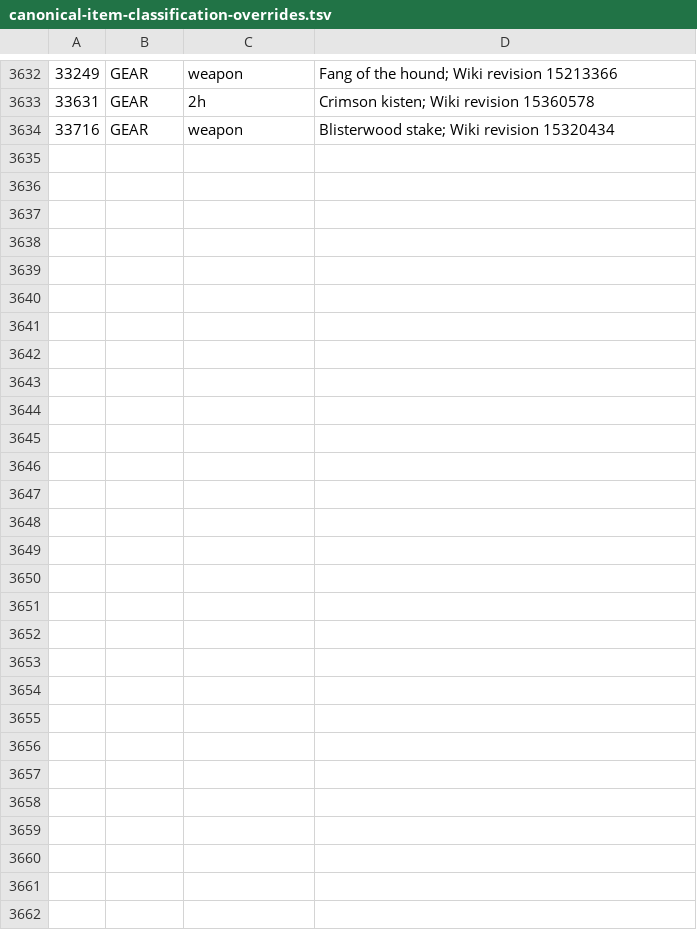
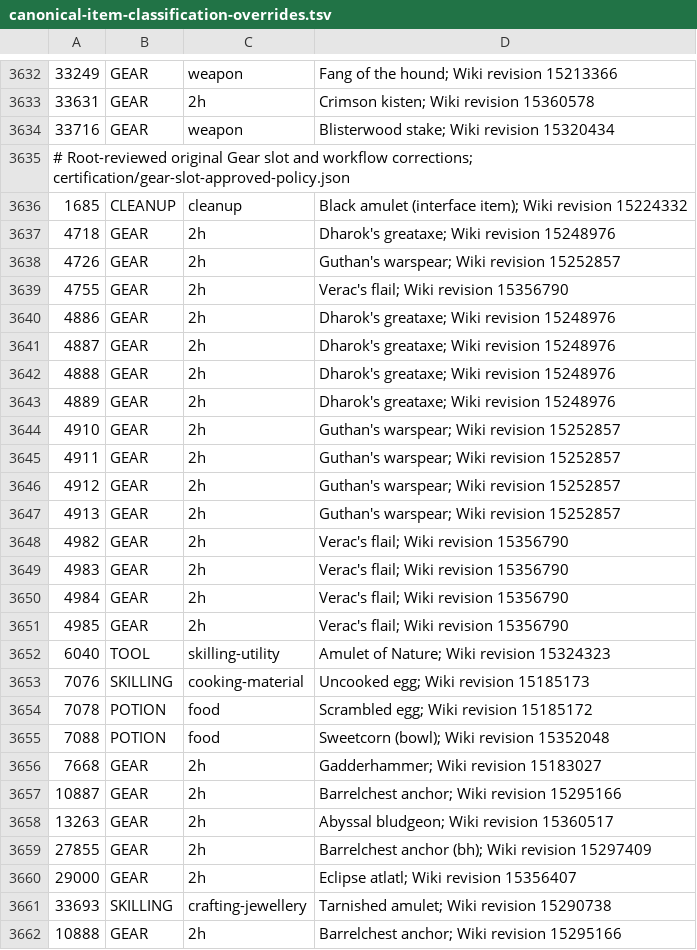
Before and after one commit to smithtrenton/bank-architect, a TSV file: src/main/resources/com/pkoka5/ironmanbankarchitect/catalog/canonical-item-classification-overrides.tsv, drawn as a sheet; only a part is shown, gaps mark what is left out; the diff covers the shown part only; the diff names each change by its address in the sheet, - before the commit and + after, or states it on an @@ line.

Commit message:
Correct 42 Wiki-verified gear slots and item workflows

```diff
--- a/src/main/resources/com/pkoka5/ironmanbankarchitect/catalog/canonical-item-classification-overrides.tsv
+++ b/src/main/resources/com/pkoka5/ironmanbankarchitect/catalog/canonical-item-classification-overrides.tsv
+row 3635: # Root-reviewed original Gear slot and workflow corrections; certification/gear-slot-approved-policy.json
+row 3636: 1685 | CLEANUP | cleanup | Black amulet (interface item); Wiki revision 15224332
+row 3637: 4718 | GEAR | 2h | Dharok's greataxe; Wiki revision 15248976
+row 3638: 4726 | GEAR | 2h | Guthan's warspear; Wiki revision 15252857
+row 3639: 4755 | GEAR | 2h | Verac's flail; Wiki revision 15356790
+row 3640: 4886 | GEAR | 2h | Dharok's greataxe; Wiki revision 15248976
+row 3641: 4887 | GEAR | 2h | Dharok's greataxe; Wiki revision 15248976
+row 3642: 4888 | GEAR | 2h | Dharok's greataxe; Wiki revision 15248976
+row 3643: 4889 | GEAR | 2h | Dharok's greataxe; Wiki revision 15248976
+row 3644: 4910 | GEAR | 2h | Guthan's warspear; Wiki revision 15252857
+row 3645: 4911 | GEAR | 2h | Guthan's warspear; Wiki revision 15252857
+row 3646: 4912 | GEAR | 2h | Guthan's warspear; Wiki revision 15252857
+row 3647: 4913 | GEAR | 2h | Guthan's warspear; Wiki revision 15252857
+row 3648: 4982 | GEAR | 2h | Verac's flail; Wiki revision 15356790
+row 3649: 4983 | GEAR | 2h | Verac's flail; Wiki revision 15356790
+row 3650: 4984 | GEAR | 2h | Verac's flail; Wiki revision 15356790
+row 3651: 4985 | GEAR | 2h | Verac's flail; Wiki revision 15356790
+row 3652: 6040 | TOOL | skilling-utility | Amulet of Nature; Wiki revision 15324323
+row 3653: 7076 | SKILLING | cooking-material | Uncooked egg; Wiki revision 15185173
+row 3654: 7078 | POTION | food | Scrambled egg; Wiki revision 15185172
+row 3655: 7088 | POTION | food | Sweetcorn (bowl); Wiki revision 15352048
+row 3656: 7668 | GEAR | 2h | Gadderhammer; Wiki revision 15183027
+row 3657: 10887 | GEAR | 2h | Barrelchest anchor; Wiki revision 15295166
+row 3658: 13263 | GEAR | 2h | Abyssal bludgeon; Wiki revision 15360517
+row 3659: 27855 | GEAR | 2h | Barrelchest anchor (bh); Wiki revision 15297409
+row 3660: 29000 | GEAR | 2h | Eclipse atlatl; Wiki revision 15356407
+row 3661: 33693 | SKILLING | crafting-jewellery | Tarnished amulet; Wiki revision 15290738
+row 3662: 10888 | GEAR | 2h | Barrelchest anchor; Wiki revision 15295166
```
Also changed, not shown: 30 edited cells elsewhere in this file, src/main/resources/com/pkoka5/ironmanbankarchitect/catalog/item-usage-tags.tsv, 6 other files.
